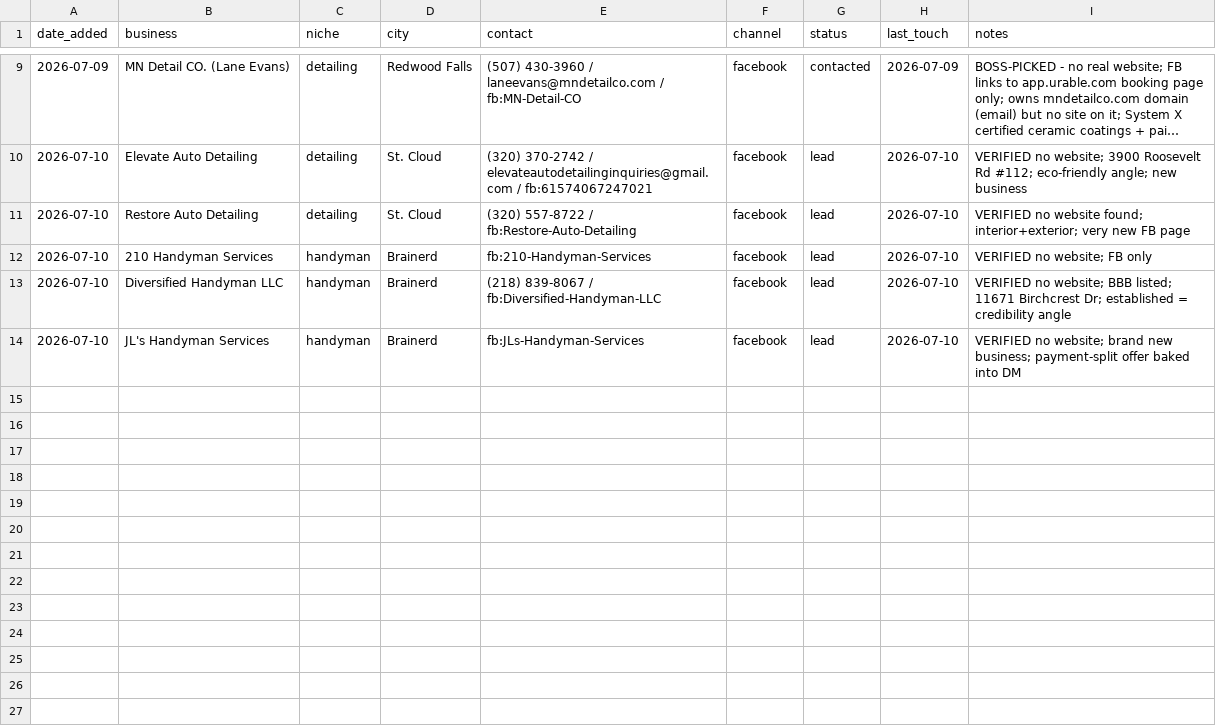
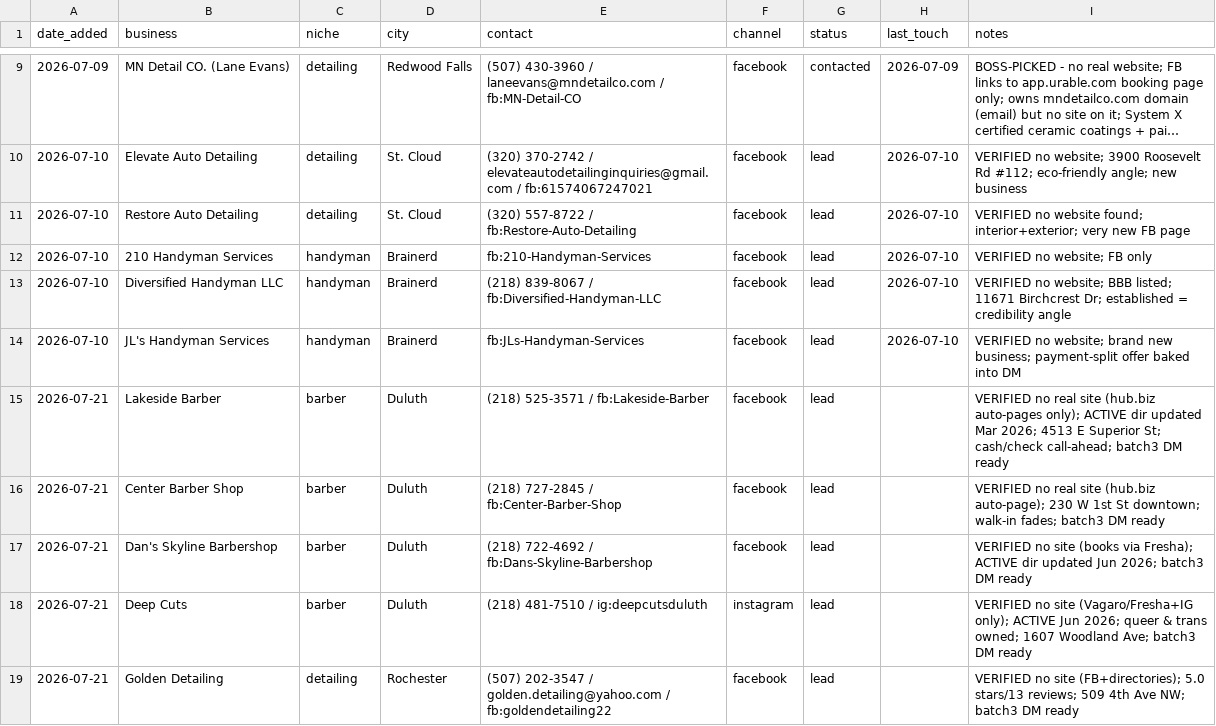
Before and after one commit to vaughnpetersen1/proj-1, a CSV file: service/outreach/leads.csv, drawn as a sheet; only a part is shown, gaps mark what is left out; long unchanged cells end in …; the diff names each change by its address in the sheet, - before the commit and + after, or states it on an @@ line.

```diff
--- a/service/outreach/leads.csv
+++ b/service/outreach/leads.csv
+row 15: 2026-07-21 | Lakeside Barber | barber | Duluth | (218) 525-3571 / fb:Lakeside-Barber | facebook | lead |  | VERIFIED no real site (hub.biz auto-pages only); ACTIVE dir updated Mar 2026; 4513 E Superior St; cash/check call-ahead; batch3 DM ready
+row 16: 2026-07-21 | Center Barber Shop | barber | Duluth | (218) 727-2845 / fb:Center-Barber-Shop | facebook | lead |  | VERIFIED no real site (hub.biz auto-page); 230 W 1st St downtown; walk-in fades; batch3 DM ready
+row 17: 2026-07-21 | Dan's Skyline Barbershop | barber | Duluth | (218) 722-4692 / fb:Dans-Skyline-Barbershop | facebook | lead |  | VERIFIED no site (books via Fresha); ACTIVE dir updated Jun 2026; batch3 DM ready
+row 18: 2026-07-21 | Deep Cuts | barber | Duluth | (218) 481-7510 / ig:deepcutsduluth | instagram | lead |  | VERIFIED no site (Vagaro/Fresha+IG only); ACTIVE Jun 2026; queer & trans owned; 1607 Woodland Ave; batch3 DM ready
+row 19: 2026-07-21 | Golden Detailing | detailing | Rochester | (507) 202-3547 / golden.detailing@yahoo.com / fb:goldendetailing22 | facebook | lead |  | VERIFIED no site (FB+directories); 5.0 stars/13 reviews; 509 4th Ave NW; batch3 DM ready
```
Also changed, not shown: 3 other files.
